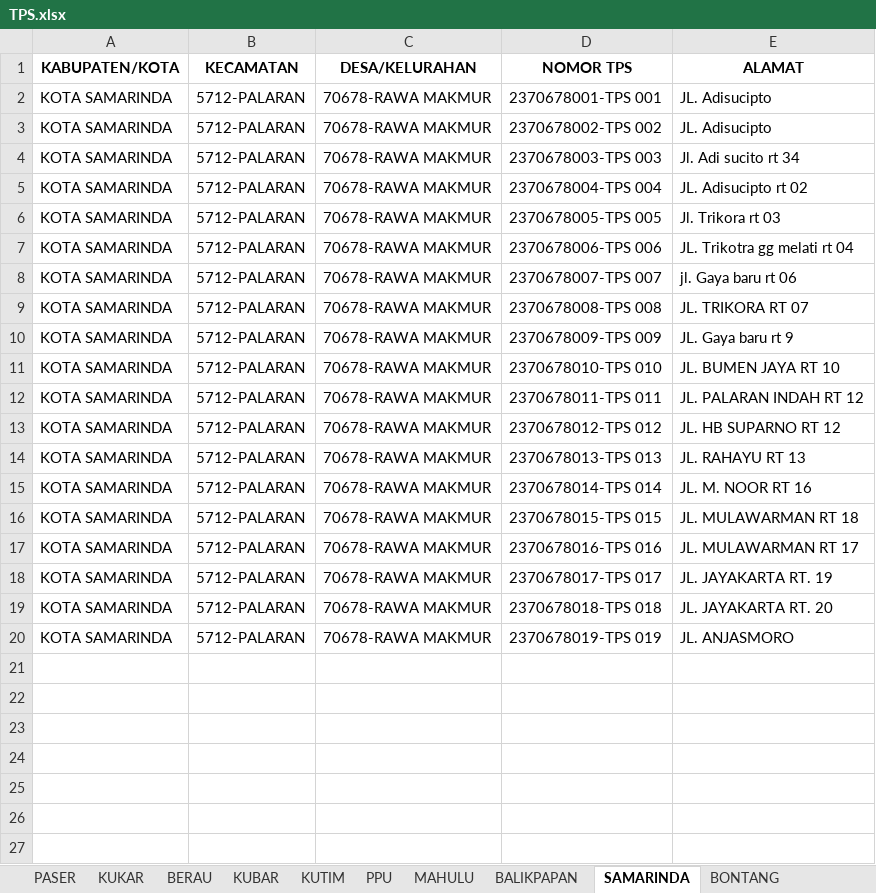
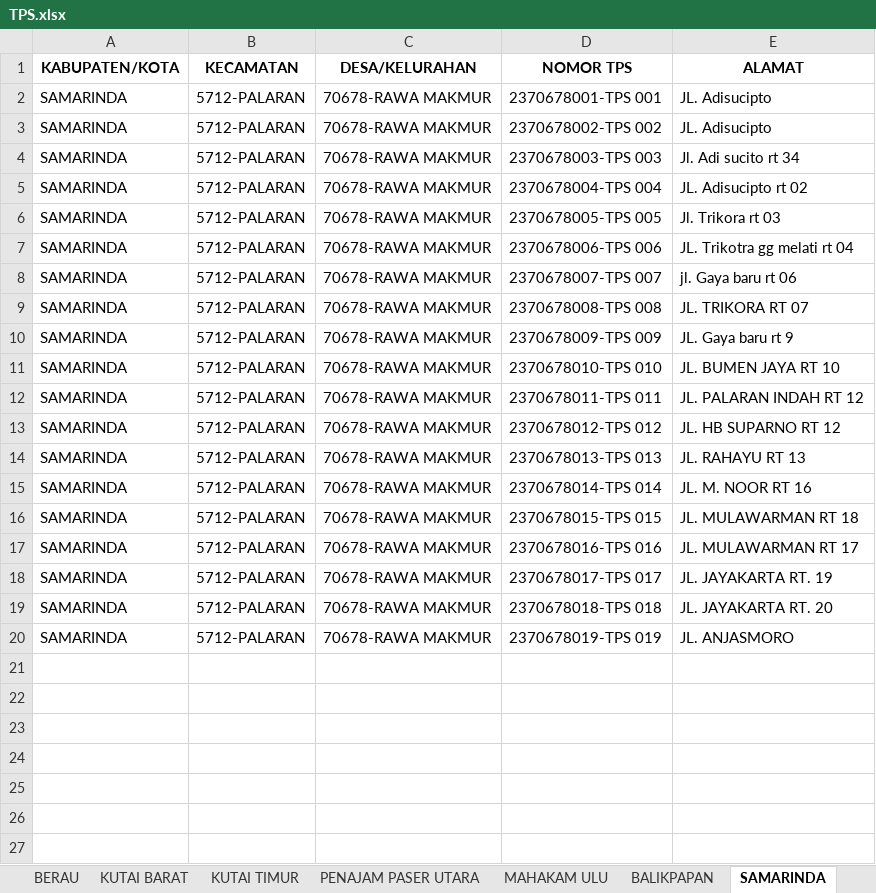
Before and after one commit to harist13/Sippdeh, an Excel workbook: storage/app/private/TPS.xlsx, sheet SAMARINDA, drawn as a sheet; only a part is shown; values as stored, in another font and other column widths than the file's, no borders; the diff names each change by its address in the sheet, - before the commit and + after, or states it on an @@ line.

```diff
--- a/storage/app/private/TPS.xlsx (sheet SAMARINDA)
+++ b/storage/app/private/TPS.xlsx (sheet SAMARINDA)
-sheet tab: KUBAR
+sheet tab: KUTAI BARAT
-sheet tab: KUTIM
+sheet tab: KUTAI TIMUR
-sheet tab: PPU
+sheet tab: PENAJAM PASER UTARA
-sheet tab: MAHULU
+sheet tab: MAHAKAM ULU
-A2:A20 (KABUPATEN/KOTA): KOTA SAMARINDA
+A2:A20 (KABUPATEN/KOTA): SAMARINDA
```
Also changed, not shown: sheet BALIKPAPAN, sheet BONTANG, other sheet tabs, 3 other files.
